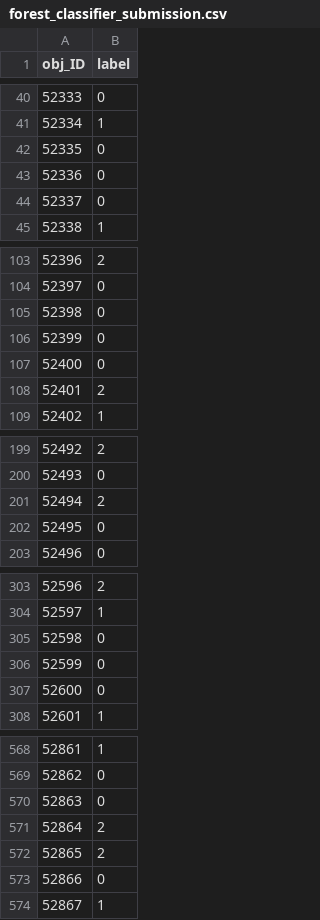
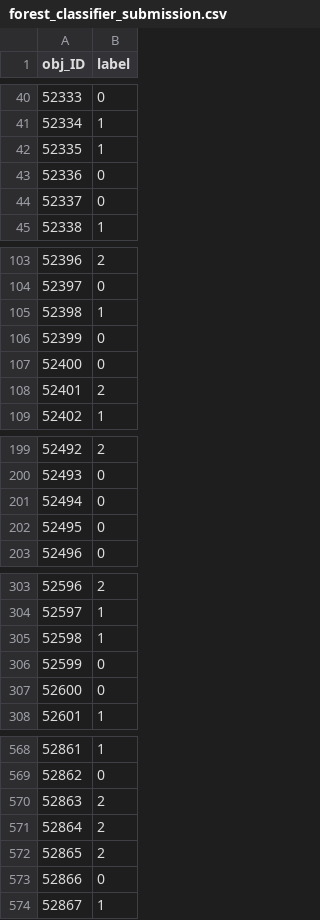
Before and after one commit to AlexPierron/Supervised-Learning, a CSV file: Classification_Celeste/Submissions/forest_classifier_submission.csv, drawn as a sheet; only a part is shown, gaps mark what is left out; the diff covers the shown part only.

```diff
--- a/Classification_Celeste/Submissions/forest_classifier_submission.csv
+++ b/Classification_Celeste/Submissions/forest_classifier_submission.csv
@@ -41,3 +41,3 @@ obj_ID,label
 52334,1
-52335,0
+52335,1
 52336,0
@@ -104,3 +104,3 @@ obj_ID,label
 52397,0
-52398,0
+52398,1
 52399,0
@@ -200,3 +200,3 @@ obj_ID,label
 52493,0
-52494,2
+52494,0
 52495,0
@@ -304,3 +304,3 @@ obj_ID,label
 52597,1
-52598,0
+52598,1
 52599,0
@@ -569,3 +569,3 @@ obj_ID,label
 52862,0
-52863,0
+52863,2
 52864,2
```
Also changed, not shown: 89 edited cells elsewhere in this file, Classification_Celeste/Submissions/best_scikit_GDCV_boosting_submission.csv, 3 other files.
